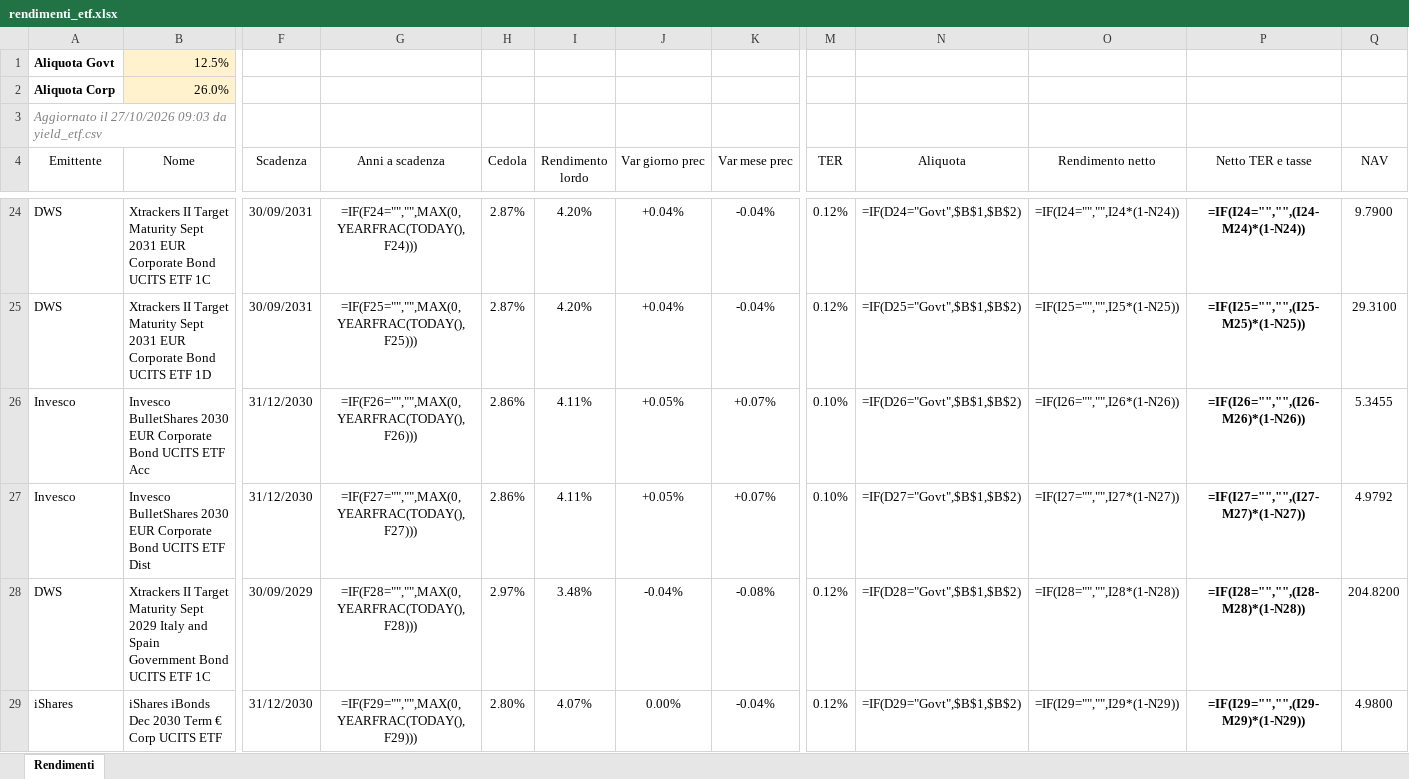
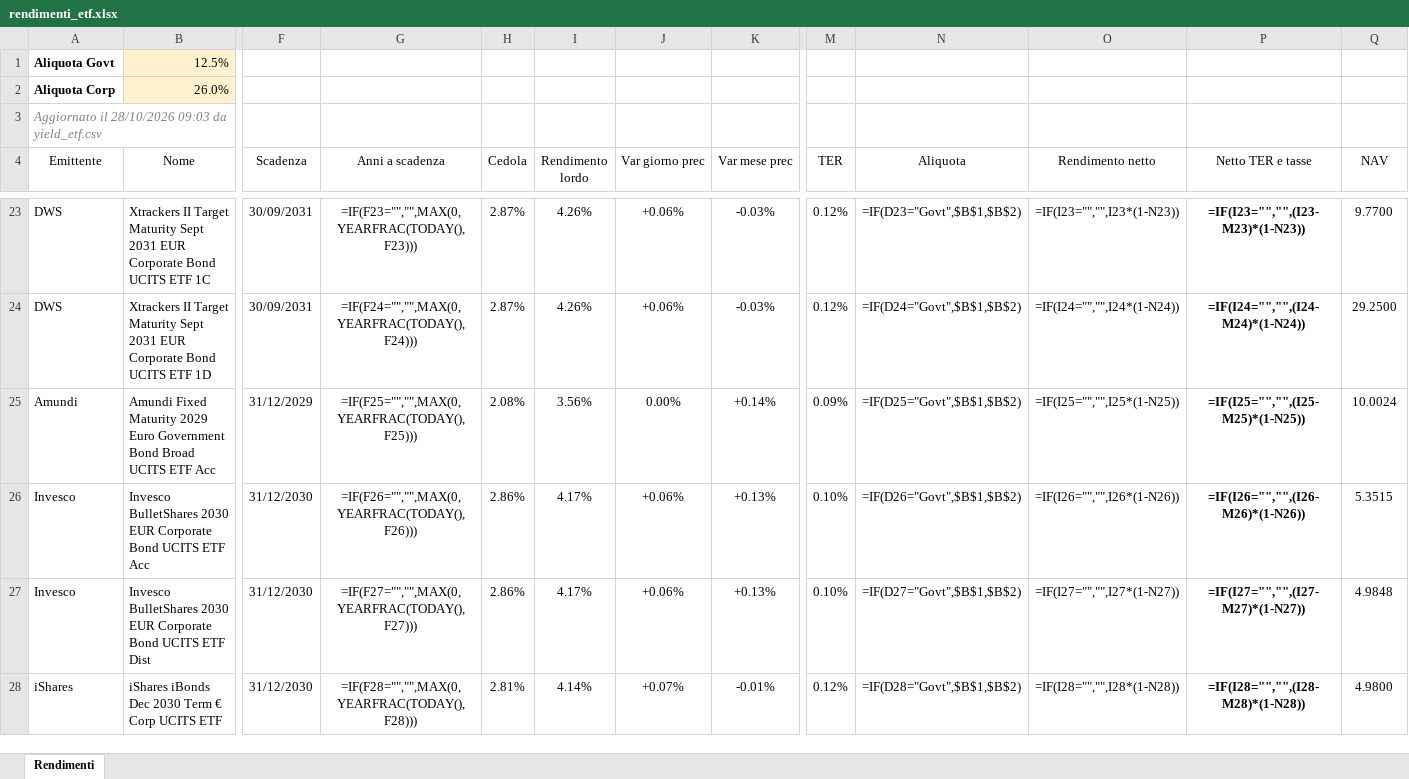
Before and after one commit to FedeGambe/Target_Maturity_ETF_Planner, an Excel workbook: data/rendimenti_etf.xlsx, sheet Rendimenti, drawn as a sheet; only a part is shown, gaps mark what is left out; values as stored, in another font and other column widths than the file's, no borders; formulas without a stored value are shown as written; conditional formats and table styles not drawn; removed rows and columns are numbered as before the commit, all else as after; rows hold the shown columns only; the diff covers the shown part only; the diff names each change by its address in the sheet, - before the commit and + after, or states it on an @@ line.

Commit message:
Aggiorna yield_etf 28/10/2026

```diff
--- a/data/rendimenti_etf.xlsx (sheet Rendimenti)
+++ b/data/rendimenti_etf.xlsx (sheet Rendimenti)
-A3 (Emittente): Aggiornato il 27/10/2026 09:03 da…
+A3 (Emittente): Aggiornato il 28/10/2026 09:03 da…
-G23 (Anni a scadenza): =IF(F24="","",MAX(0,YEARFRAC(TODAY(),F24)))
+G23 (Anni a scadenza): =IF(F23="","",MAX(0,YEARFRAC(TODAY(),F23)))
-I23:I24 (Rendimento lordo): 4.20%
+I23:I24 (Rendimento lordo): 4.26%
-J23:J24 (Var giorno prec): +0.04%
+J23:J24 (Var giorno prec): +0.06%
-K23:K24 (Var mese prec): -0.04%
+K23:K24 (Var mese prec): -0.03%
-N23 (Aliquota): =IF(D24="Govt",$B$1,$B$2)
+N23 (Aliquota): =IF(D23="Govt",$B$1,$B$2)
-O23 (Rendimento netto): =IF(I24="","",I24*(1-N24))
+O23 (Rendimento netto): =IF(I23="","",I23*(1-N23))
-P23 (Netto TER e tasse): =IF(I24="","",(I24-M24)*(1-N24))
+P23 (Netto TER e tasse): =IF(I23="","",(I23-M23)*(1-N23))
-Q23 (NAV): 9.7900
+Q23 (NAV): 9.7700
-G24 (Anni a scadenza): =IF(F25="","",MAX(0,YEARFRAC(TODAY(),F25)))
+G24 (Anni a scadenza): =IF(F24="","",MAX(0,YEARFRAC(TODAY(),F24)))
-N24 (Aliquota): =IF(D25="Govt",$B$1,$B$2)
+N24 (Aliquota): =IF(D24="Govt",$B$1,$B$2)
-O24 (Rendimento netto): =IF(I25="","",I25*(1-N25))
+O24 (Rendimento netto): =IF(I24="","",I24*(1-N24))
-P24 (Netto TER e tasse): =IF(I25="","",(I25-M25)*(1-N25))
+P24 (Netto TER e tasse): =IF(I24="","",(I24-M24)*(1-N24))
-Q24 (NAV): 29.3100
+Q24 (NAV): 29.2500
+row 25: Amundi | Amundi Fixed Maturity 2029 Euro Government Bond Broad UCITS ETF Acc | 31/12/2029 | =IF(F25="","",MAX(0,YEARFRAC(TODAY(),F25))) | 2.08% | 3.56% | 0.00% | +0.14% | 0.09% | =IF(D25="Govt",$B$1,$B$2) | =IF(I25="","",I25*(1-N25)) | =IF(I25="","",(I25-M25)*(1-N25)) | 10.0024
-I26:I27 (Rendimento lordo): 4.11%
+I26:I27 (Rendimento lordo): 4.17%
-J26:J27 (Var giorno prec): +0.05%
+J26:J27 (Var giorno prec): +0.06%
-K26:K27 (Var mese prec): +0.07%
+K26:K27 (Var mese prec): +0.13%
-Q26 (NAV): 5.3455
+Q26 (NAV): 5.3515
-Q27 (NAV): 4.9792
+Q27 (NAV): 4.9848
-row 28: DWS | Xtrackers II Target Maturity Sept 2029 Italy and Spain Government Bond UCITS ETF 1C | 30/09/2029 | =IF(F28="","",MAX(0,YEARFRAC(TODAY(),F28))) | 2.97% | 3.48% | -0.04% | -0.08% | 0.12% | =IF(D28="Govt",$B$1,$B$2) | =IF(I28="","",I28*(1-N28)) | =IF(I28="","",(I28-M28)*(1-N28)) | 204.8200
-G28 (Anni a scadenza): =IF(F29="","",MAX(0,YEARFRAC(TODAY(),F29)))
+G28 (Anni a scadenza): =IF(F28="","",MAX(0,YEARFRAC(TODAY(),F28)))
-H28 (Cedola): 2.80%
+H28 (Cedola): 2.81%
-I28 (Rendimento lordo): 4.07%
+I28 (Rendimento lordo): 4.14%
-J28 (Var giorno prec): 0.00%
+J28 (Var giorno prec): +0.07%
-K28 (Var mese prec): -0.04%
+K28 (Var mese prec): -0.01%
-N28 (Aliquota): =IF(D29="Govt",$B$1,$B$2)
+N28 (Aliquota): =IF(D28="Govt",$B$1,$B$2)
-O28 (Rendimento netto): =IF(I29="","",I29*(1-N29))
+O28 (Rendimento netto): =IF(I28="","",I28*(1-N28))
-P28 (Netto TER e tasse): =IF(I29="","",(I29-M29)*(1-N29))
+P28 (Netto TER e tasse): =IF(I28="","",(I28-M28)*(1-N28))
```
Also changed, not shown: 7 added rows, 7 removed rows and 188 edited cells elsewhere in this sheet, 2 other files.
